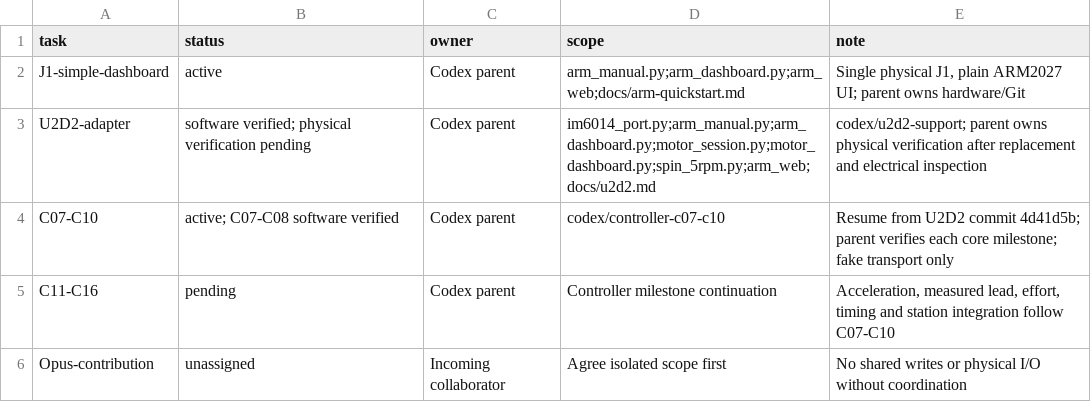
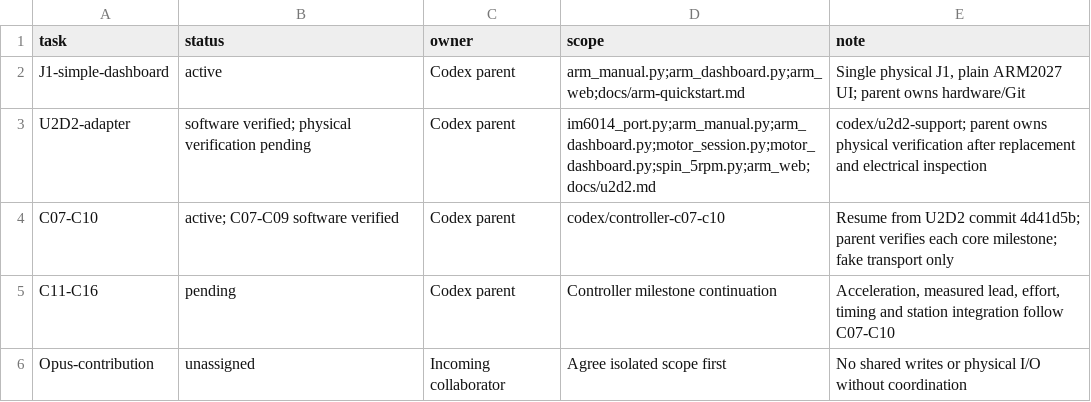
Before and after one commit to sidrk-dev/im6014-arm-control, a TSV file: docs/development/tasks.tsv, drawn as a sheet.

```diff
--- a/docs/development/tasks.tsv
+++ b/docs/development/tasks.tsv
@@ -3,3 +3,3 @@ J1-simple-dashboard	active	Codex parent	arm_manual.py;arm_dashboard.py;arm_web;d
 U2D2-adapter	software verified; physical verification pending	Codex parent	im6014_port.py;arm_manual.py;arm_dashboard.py;motor_session.py;motor_dashboard.py;spin_5rpm.py;arm_web;docs/u2d2.md	codex/u2d2-support; parent owns physical verification after replacement and electrical inspection
-C07-C10	active; C07-C08 software verified	Codex parent	codex/controller-c07-c10	Resume from U2D2 commit 4d41d5b; parent verifies each core milestone; fake transport only
+C07-C10	active; C07-C09 software verified	Codex parent	codex/controller-c07-c10	Resume from U2D2 commit 4d41d5b; parent verifies each core milestone; fake transport only
 C11-C16	pending	Codex parent	Controller milestone continuation	Acceleration, measured lead, effort, timing and station integration follow C07-C10
```
Also changed, not shown: docs/milestones.tsv, 33 other files.
